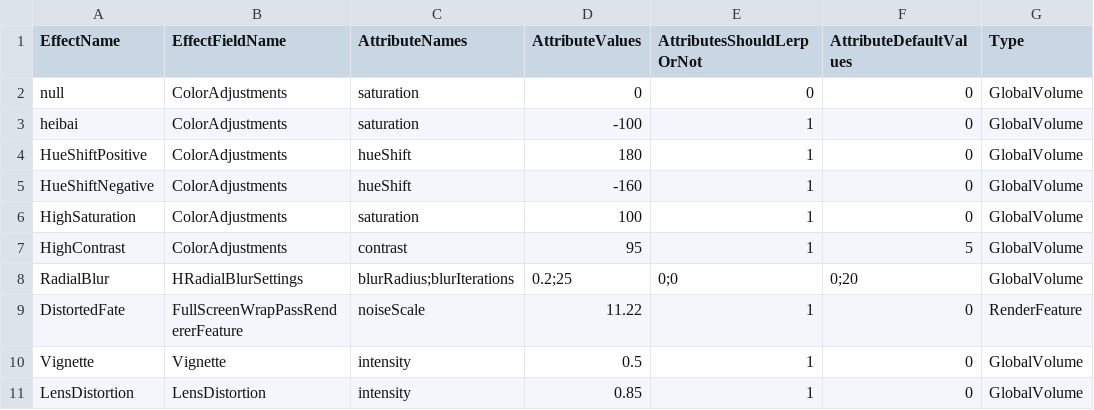
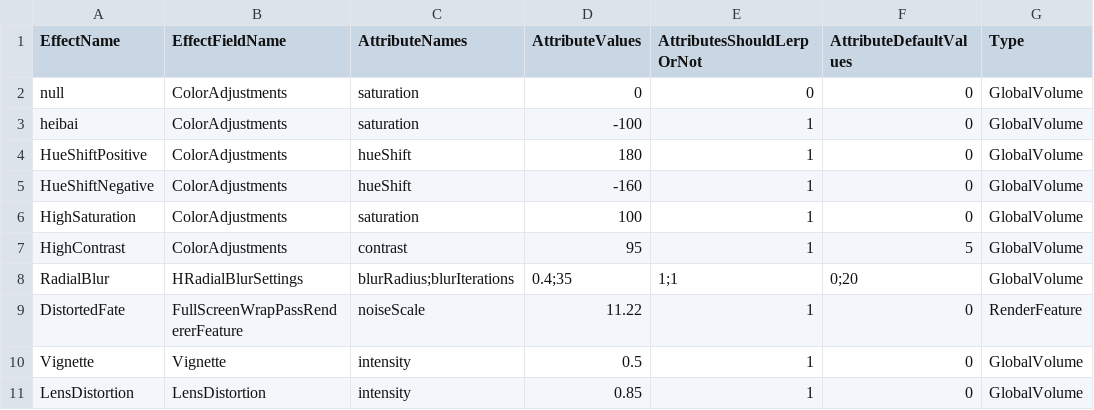
Before and after one commit to YYHHOrganization/GameDemo2024, a CSV file: Assets/Designer/CsvTable/PostProcessingCSVFile.csv, drawn as a sheet.

```diff
--- a/Assets/Designer/CsvTable/PostProcessingCSVFile.csv
+++ b/Assets/Designer/CsvTable/PostProcessingCSVFile.csv
@@ -7,3 +7,3 @@ HighSaturation,ColorAdjustments,saturation,100,1,0,GlobalVolume
 HighContrast,ColorAdjustments,contrast,95,1,5,GlobalVolume
-RadialBlur,HRadialBlurSettings,blurRadius;blurIterations,0.2;25,0;0,0;20,GlobalVolume
+RadialBlur,HRadialBlurSettings,blurRadius;blurIterations,0.4;35,1;1,0;20,GlobalVolume
 DistortedFate,FullScreenWrapPassRendererFeature,noiseScale,11.22,1,0,RenderFeature
```
Also changed, not shown: 2 other files.
